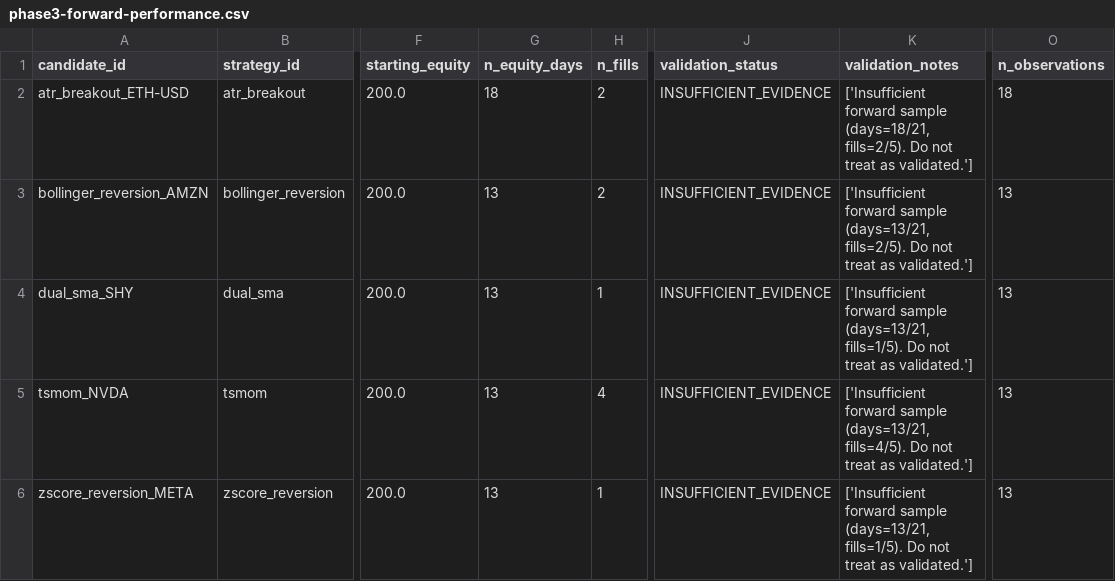
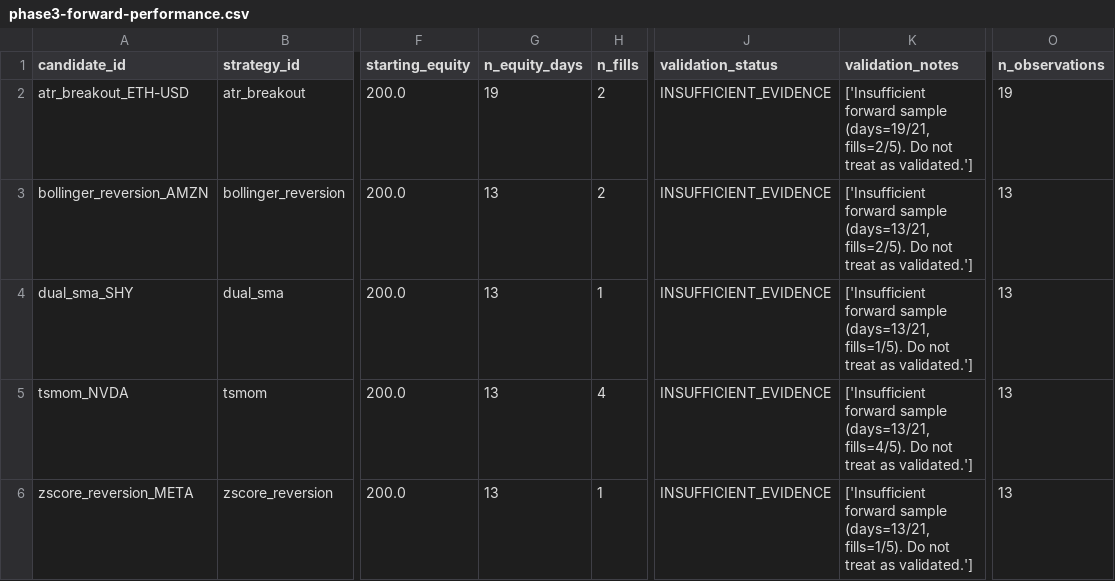
Before and after one commit to AadeshSahoo/QuantStrategyFinder, a CSV file: exports/phase3-forward-performance.csv, drawn as a sheet; only a part is shown, gaps mark what is left out; the diff names each change by its address in the sheet, - before the commit and + after, or states it on an @@ line.

```diff
--- a/exports/phase3-forward-performance.csv
+++ b/exports/phase3-forward-performance.csv
-G2 (n_equity_days): 18
+G2 (n_equity_days): 19
-K2 (validation_notes): …forward sample (days=18/21, fills=2/5). Do…
+K2 (validation_notes): …forward sample (days=19/21, fills=2/5). Do…
-O2 (n_observations): 18
+O2 (n_observations): 19
```
Also changed, not shown: exports/phase3-equity.csv, exports/phase3-orders.csv, 6 other files.
